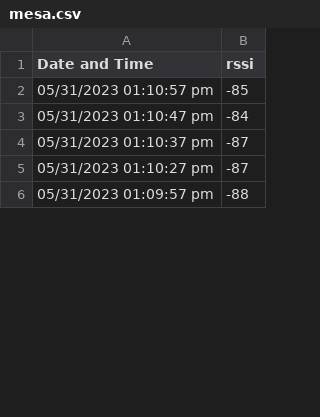
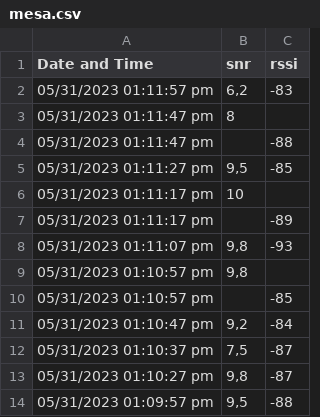
Before and after one commit to mikeicd/projetocsf, a CSV file: data/mesa.csv, drawn as a sheet; only a part is shown; the diff covers the shown part only; the diff names each change by its address in the sheet, - before the commit and + after, or states it on an @@ line.

```diff
--- a/data/mesa.csv
+++ b/data/mesa.csv
+column B (snr), rows 11-14: 9,2 | 7,5 | 9,8 | 9,5
+row 2: 05/31/2023 01:11:57 pm | 6,2 | -83
+row 3: 05/31/2023 01:11:47 pm | 8
+row 4: 05/31/2023 01:11:47 pm |  | -88
+row 5: 05/31/2023 01:11:27 pm | 9,5 | -85
+row 6: 05/31/2023 01:11:17 pm | 10
+row 7: 05/31/2023 01:11:17 pm |  | -89
+row 8: 05/31/2023 01:11:07 pm | 9,8 | -93
+row 9: 05/31/2023 01:10:57 pm | 9,8
```
Also changed, not shown: 8 added rows elsewhere in this file, data/acesso-quadra.csv, data/auditorio.csv, 8 other files.
